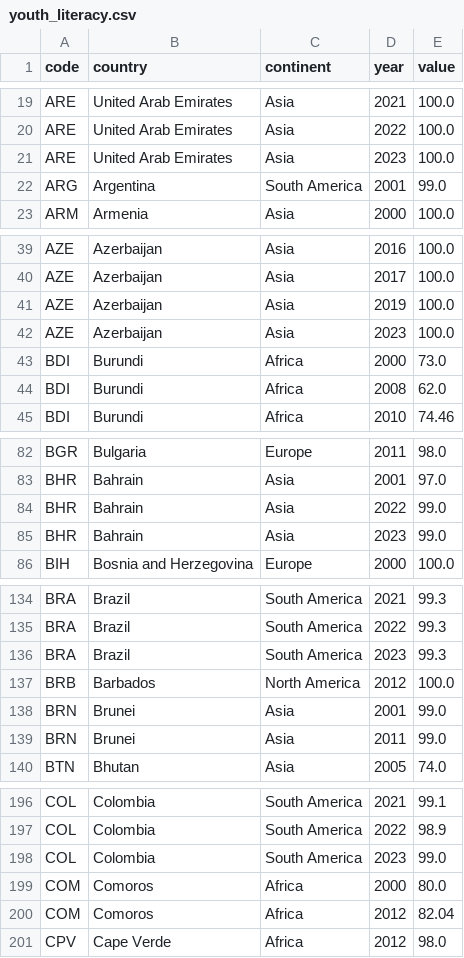
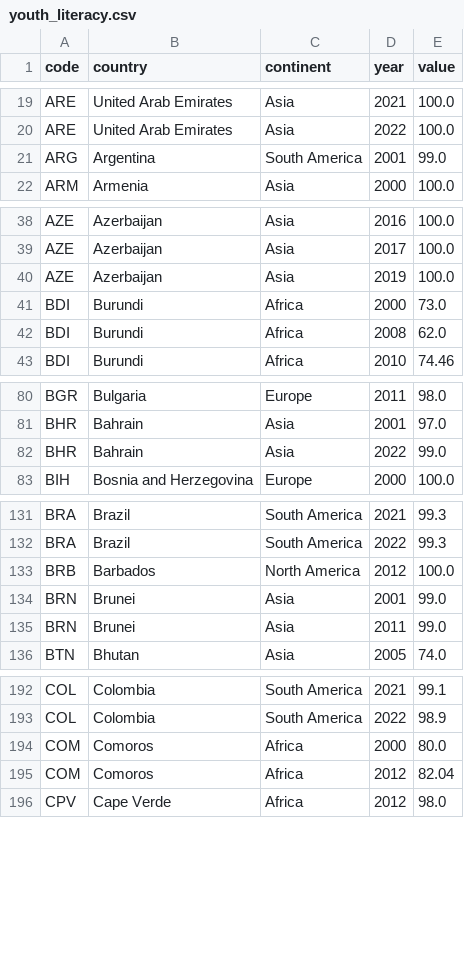
Before and after one commit to acossi-giorgio/veni-vidi-viz, a CSV file: src/datasets/processed/youth_literacy.csv, drawn as a sheet; only a part is shown, gaps mark what is left out; the diff covers the shown part only.

```diff
--- a/src/datasets/processed/youth_literacy.csv
+++ b/src/datasets/processed/youth_literacy.csv
@@ -20,3 +20,2 @@ ARE,United Arab Emirates,Asia,2021,100.0
 ARE,United Arab Emirates,Asia,2022,100.0
-ARE,United Arab Emirates,Asia,2023,100.0
 ARG,Argentina,South America,2001,99.0
@@ -41,3 +40,2 @@ AZE,Azerbaijan,Asia,2017,100.0
 AZE,Azerbaijan,Asia,2019,100.0
-AZE,Azerbaijan,Asia,2023,100.0
 BDI,Burundi,Africa,2000,73.0
@@ -84,3 +82,2 @@ BHR,Bahrain,Asia,2001,97.0
 BHR,Bahrain,Asia,2022,99.0
-BHR,Bahrain,Asia,2023,99.0
 BIH,Bosnia and Herzegovina,Europe,2000,100.0
@@ -135,3 +132,2 @@ BRA,Brazil,South America,2021,99.3
 BRA,Brazil,South America,2022,99.3
-BRA,Brazil,South America,2023,99.3
 BRB,Barbados,North America,2012,100.0
@@ -197,3 +193,2 @@ COL,Colombia,South America,2021,99.1
 COL,Colombia,South America,2022,98.9
-COL,Colombia,South America,2023,99.0
 COM,Comoros,Africa,2000,80.0
```
Also changed, not shown: 16 removed rows elsewhere in this file, src/datasets/processed/missing_data_registry.csv, src/datasets/processed/out_of_school_children.csv, 12 other files.
